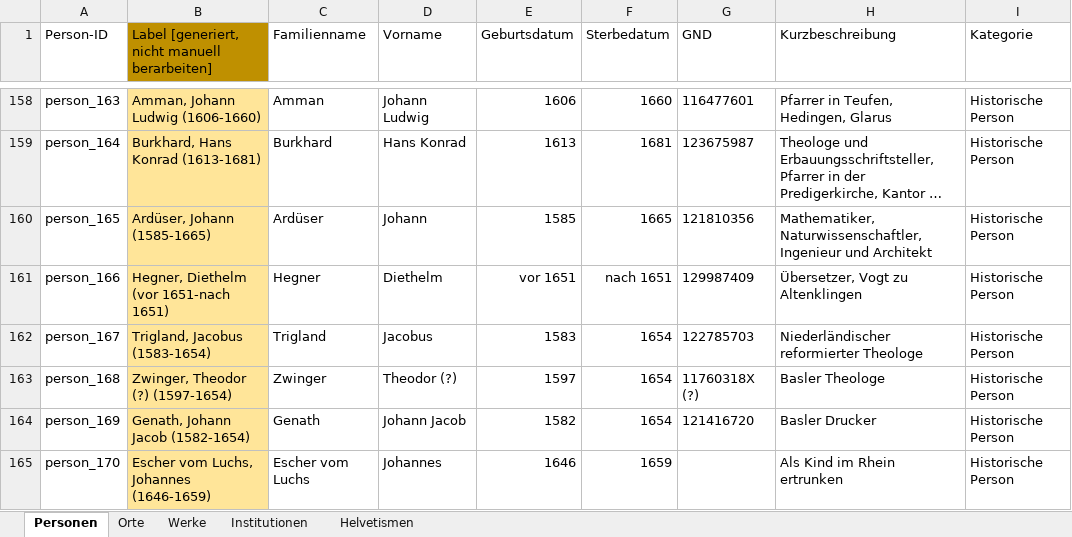
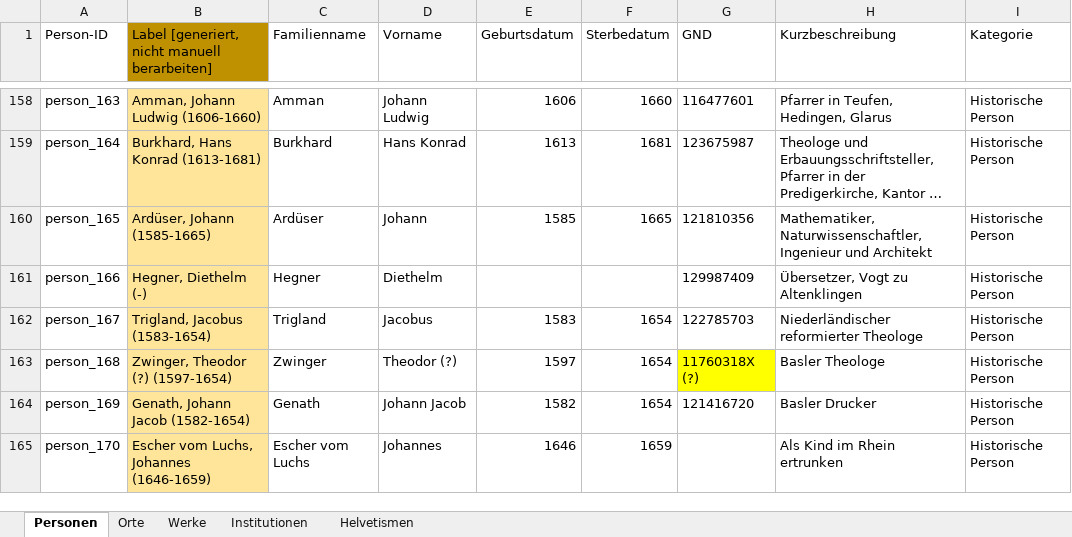
Before and after one commit to DHBern/simler_data, an Excel workbook: gsheet/xlsx/entities.xlsx, sheet Personen, drawn as a sheet; only a part is shown, gaps mark what is left out; long unchanged cells end in …; values as stored, in another font and other column widths than the file's, no borders; charts and pictures and table styles not drawn; the diff covers the shown part only; the diff names each change by its address in the sheet, - before the commit and + after, or states it on an @@ line.

```diff
--- a/gsheet/xlsx/entities.xlsx (sheet Personen)
+++ b/gsheet/xlsx/entities.xlsx (sheet Personen)
-B161: Hegner, Diethelm (vor 1651-nach 1651)
+B161: Hegner, Diethelm (-)
-E161 (Geburtsdatum): vor 1651
+E161 (Geburtsdatum): (empty)
-F161 (Sterbedatum): nach 1651
+F161 (Sterbedatum): (empty)
-G163 fill: none
+G163 fill: #FFFF00
```
Also changed, not shown: 15 edited cells elsewhere in this sheet.
